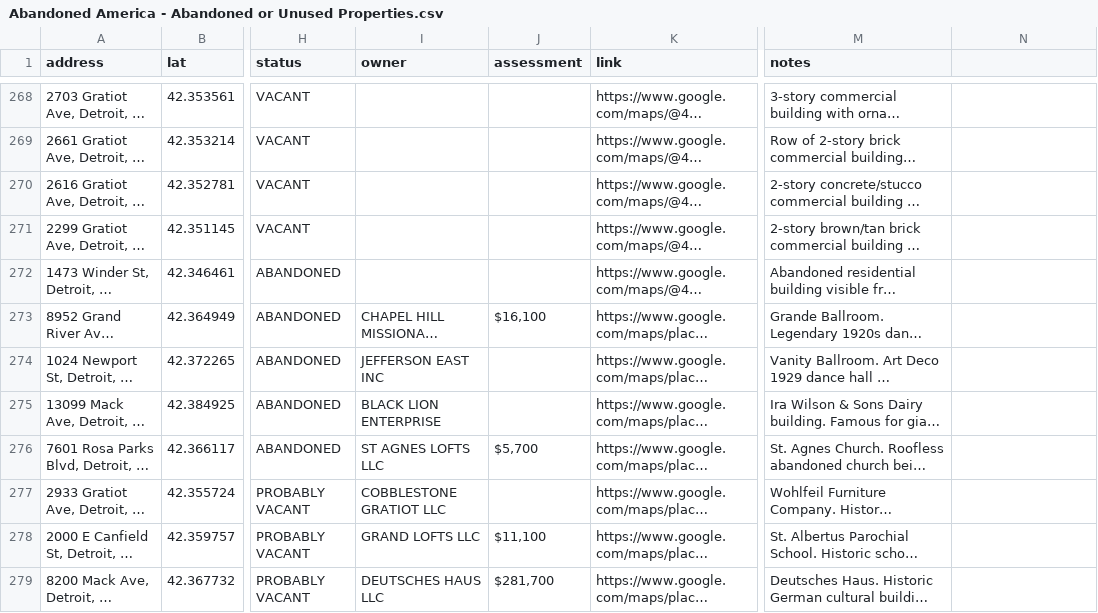
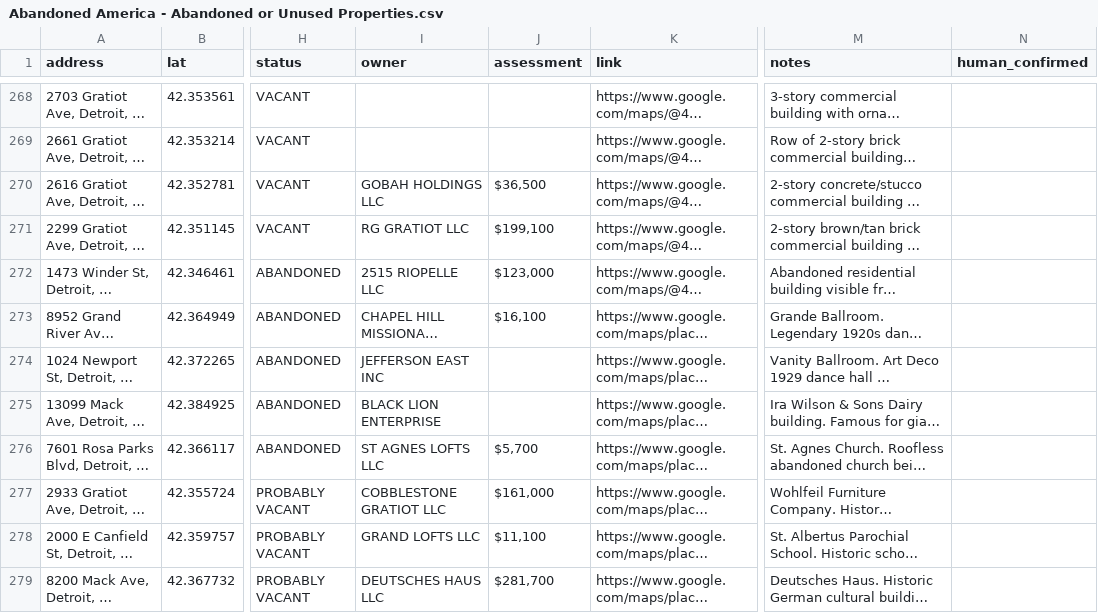
Before and after one commit to coldapache/AbandonedAmerica, a CSV file: Abandoned America - Abandoned or Unused Properties.csv, drawn as a sheet; only a part is shown, gaps mark what is left out; long unchanged cells end in …; the diff covers the shown part only; the diff names each change by its address in the sheet, - before the commit and + after, or states it on an @@ line.

```diff
--- a/Abandoned America - Abandoned or Unused Properties.csv
+++ b/Abandoned America - Abandoned or Unused Properties.csv
-N1: (empty)
+N1: human_confirmed
-I270 (owner): (empty)
+I270 (owner): GOBAH HOLDINGS LLC
-J270 (assessment): (empty)
+J270 (assessment): $36,500
-I271 (owner): (empty)
+I271 (owner): RG GRATIOT LLC
-J271 (assessment): (empty)
+J271 (assessment): $199,100
-I272 (owner): (empty)
+I272 (owner): 2515 RIOPELLE LLC
-J272 (assessment): (empty)
+J272 (assessment): $123,000
-J277 (assessment): (empty)
+J277 (assessment): $161,000
```
Also changed, not shown: 76 edited cells elsewhere in this file, 1 other file.
